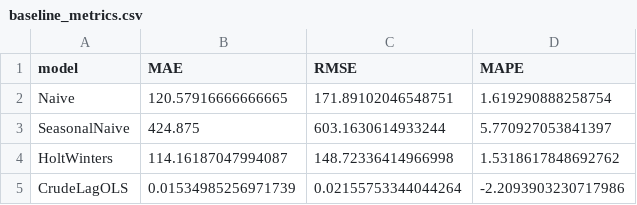
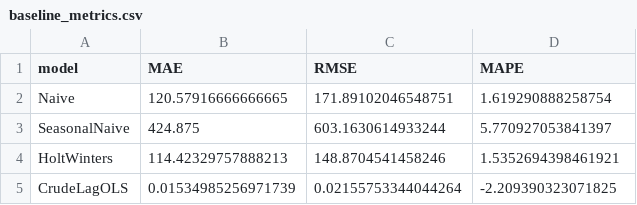
Before and after one commit to intox1ca7ed/LLM-polypropylene, a CSV file: artifacts/baseline_metrics.csv, drawn as a sheet.

```diff
--- a/artifacts/baseline_metrics.csv
+++ b/artifacts/baseline_metrics.csv
@@ -3,3 +3,3 @@ Naive,120.57916666666665,171.89102046548751,1.619290888258754
 SeasonalNaive,424.875,603.1630614933244,5.770927053841397
-HoltWinters,114.16187047994087,148.72336414966998,1.5318617848692762
-CrudeLagOLS,0.01534985256971739,0.02155753344044264,-2.2093903230717986
+HoltWinters,114.42329757888213,148.8704541458246,1.5352694398461921
+CrudeLagOLS,0.01534985256971739,0.02155753344044264,-2.209390323071825
```
Also changed, not shown: artifacts/cross_corr_scan_pp_crude.csv, artifacts/pp_idiosyncratic_residual.csv, 15 other files.
